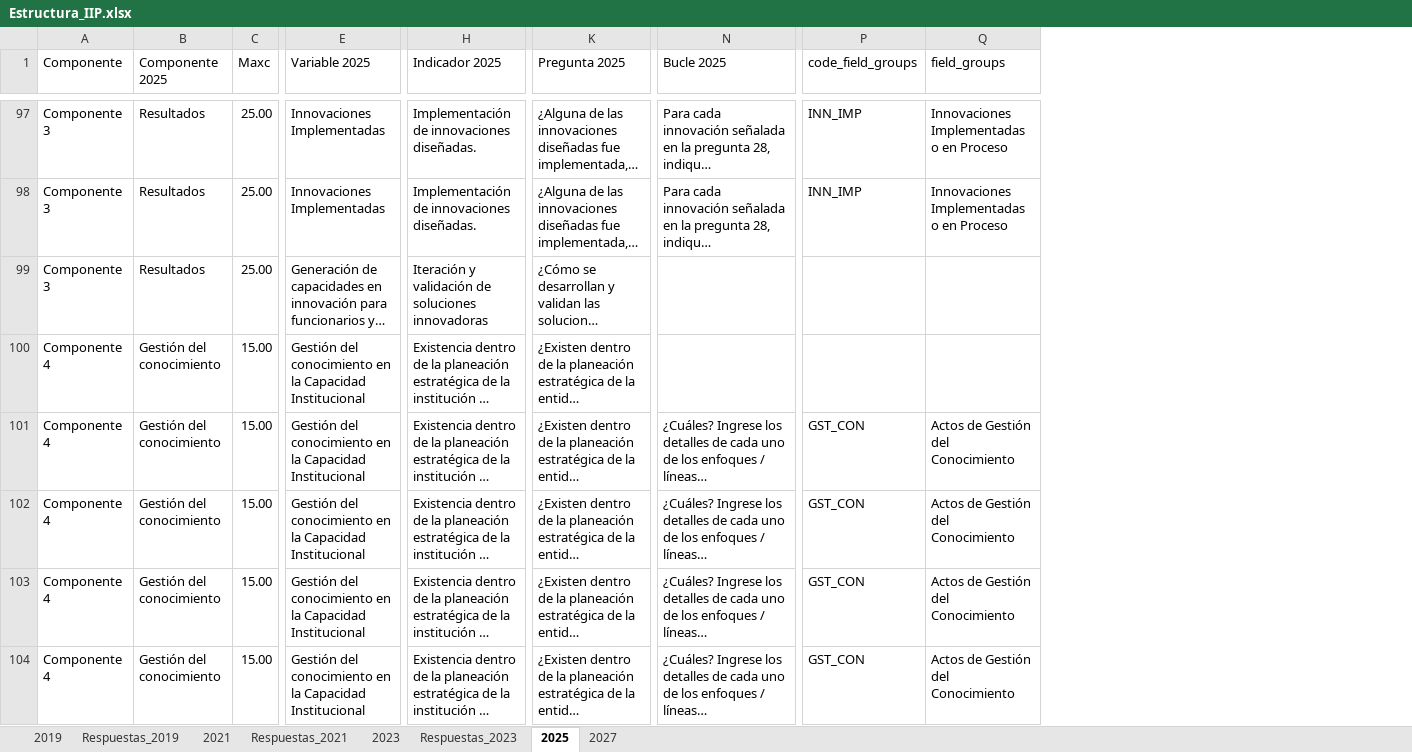
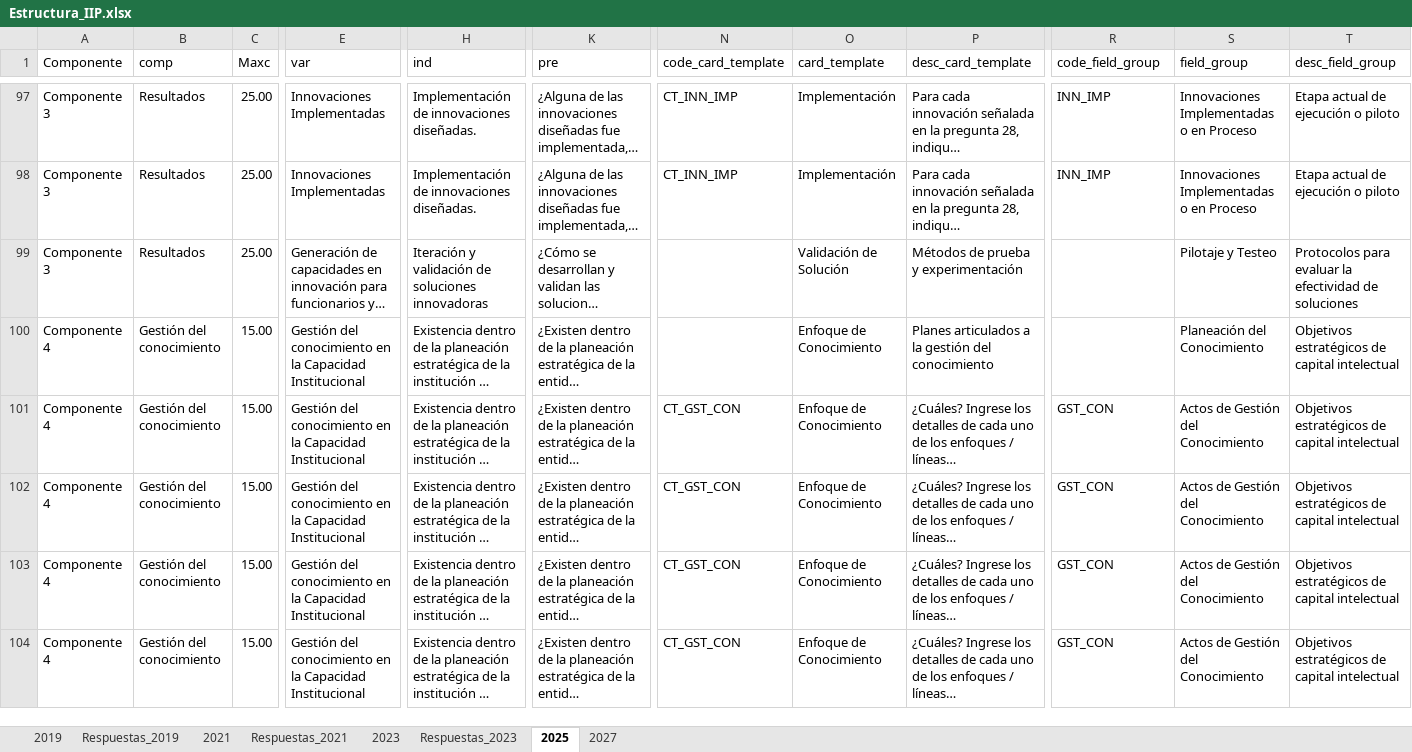
Before and after one commit to labcapitalvd/IIP, an Excel workbook: Persistence/src/populator/pops/jhonatan/Estructura_IIP.xlsx, sheet 2025, drawn as a sheet; only a part is shown, gaps mark what is left out; long unchanged cells end in …; values as stored, in another font and other column widths than the file's, no cell formats; addresses are those after the commit; the diff covers the shown part only; the diff names each change by its address in the sheet, - before the commit and + after, or states it on an @@ line.

```diff
--- a/Persistence/src/populator/pops/jhonatan/Estructura_IIP.xlsx (sheet 2025)
+++ b/Persistence/src/populator/pops/jhonatan/Estructura_IIP.xlsx (sheet 2025)
+column N (code_card_template), rows 97-104: CT_INN_IMP | CT_INN_IMP |  |  | CT_GST_CON | CT_GST_CON | CT_GST_CON | CT_GST_CON
+column O (card_template), rows 97-104: Implementación | Implementación | Validación de Solución | Enfoque de Conocimiento | Enfoque de Conocimiento | Enfoque de Conocimiento | Enfoque de Conocimiento | Enfoque de Conocimiento
+column T (desc_field_group), rows 97-104: Etapa actual de ejecución o piloto | Etapa actual de ejecución o piloto | Protocolos para evaluar la efectividad de soluciones | Objetivos estratégicos de capital intelectual | Objetivos estratégicos de capital intelectual | Objetivos estratégicos de capital intelectual | Objetivos estratégicos de capital intelectual | Objetivos estratégicos de capital intelectual
-B1: Componente 2025
+B1: comp
-E1: Variable 2025
+E1: var
-H1: Indicador 2025
+H1: ind
-K1: Pregunta 2025
+K1: pre
-P1: Bucle 2025
+P1: desc_card_template
-R1: code_field_groups
+R1: code_field_group
-S1: field_groups
+S1: field_group
-P99 (desc_card_template): (empty)
+P99 (desc_card_template): Métodos de prueba y experimentación
-S99 (field_group): (empty)
+S99 (field_group): Pilotaje y Testeo
-P100 (desc_card_template): (empty)
+P100 (desc_card_template): Planes articulados a la gestión del conocimiento
-S100 (field_group): (empty)
+S100 (field_group): Planeación del Conocimiento
```
Also changed, not shown: 76 edited cells elsewhere in this sheet, sheet 2019, sheet 2021, sheet 2023, cell formats.
